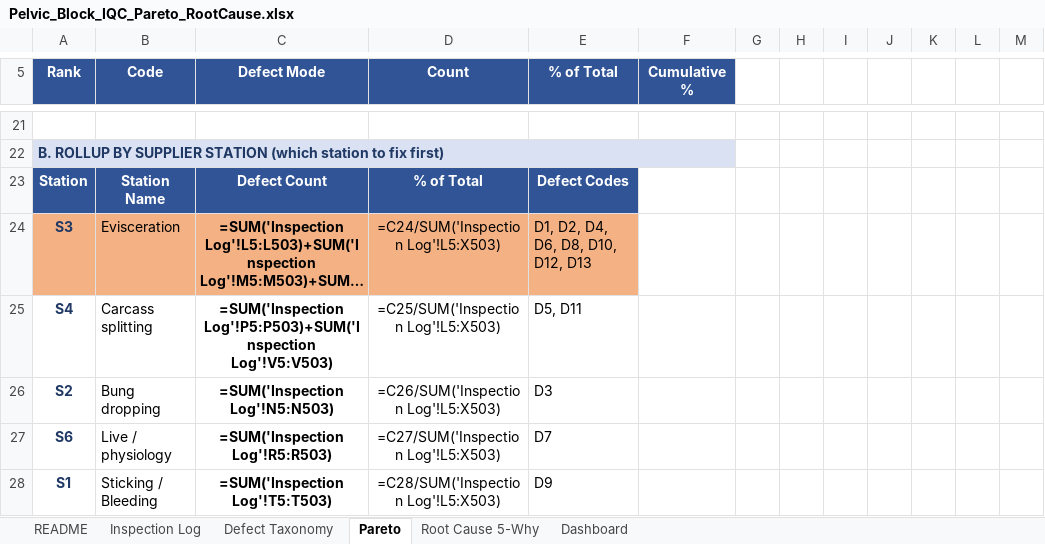
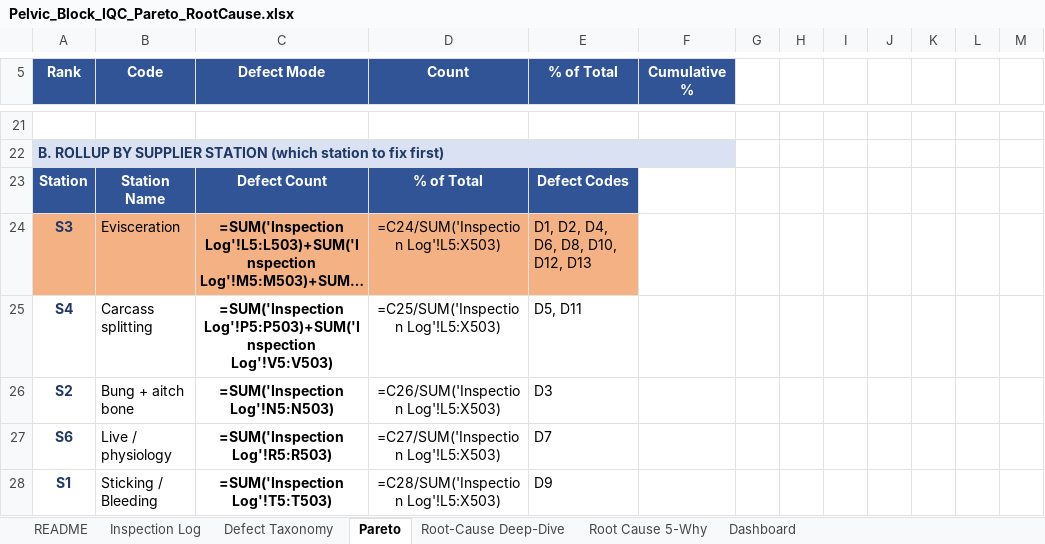
Before and after one commit to naviero1/Claude-Works, an Excel workbook: pelvic-block-iqc-pareto/Pelvic_Block_IQC_Pareto_RootCause.xlsx, sheet Pareto, drawn as a sheet; only a part is shown, gaps mark what is left out; long unchanged cells end in …; values as stored, in another font and other column widths than the file's, no borders; formulas without a stored value are shown as written; charts and pictures not drawn; the diff names each change by its address in the sheet, - before the commit and + after, or states it on an @@ line.

```diff
--- a/pelvic-block-iqc-pareto/Pelvic_Block_IQC_Pareto_RootCause.xlsx (sheet Pareto)
+++ b/pelvic-block-iqc-pareto/Pelvic_Block_IQC_Pareto_RootCause.xlsx (sheet Pareto)
+sheet tab: Root-Cause Deep-Dive
-B26 (Code): Bung dropping
+B26 (Code): Bung + aitch bone
```
Also changed, not shown: sheet Root Cause 5-Why, sheet Defect Taxonomy, sheet README, charts or pictures, 6 other files.
